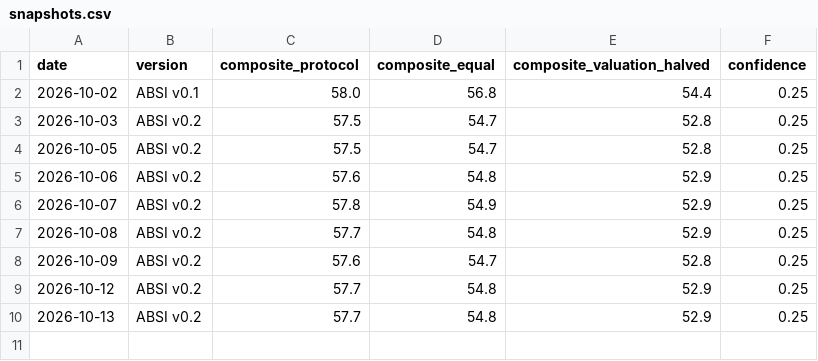
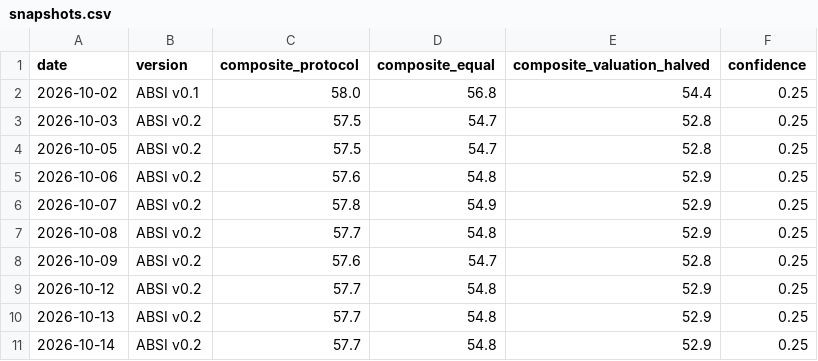
Before and after one commit to ELMAJ22/ai-bubble-stress-engine, a CSV file: data/snapshots.csv, drawn as a sheet; the diff names each change by its address in the sheet, - before the commit and + after, or states it on an @@ line.

Commit message:
Daily ABSI update 2026-10-14

```diff
--- a/data/snapshots.csv
+++ b/data/snapshots.csv
+row 11: 2026-10-14 | ABSI v0.2 | 57.7 | 54.8 | 52.9 | 0.25
```
Also changed, not shown: 3 other files.
